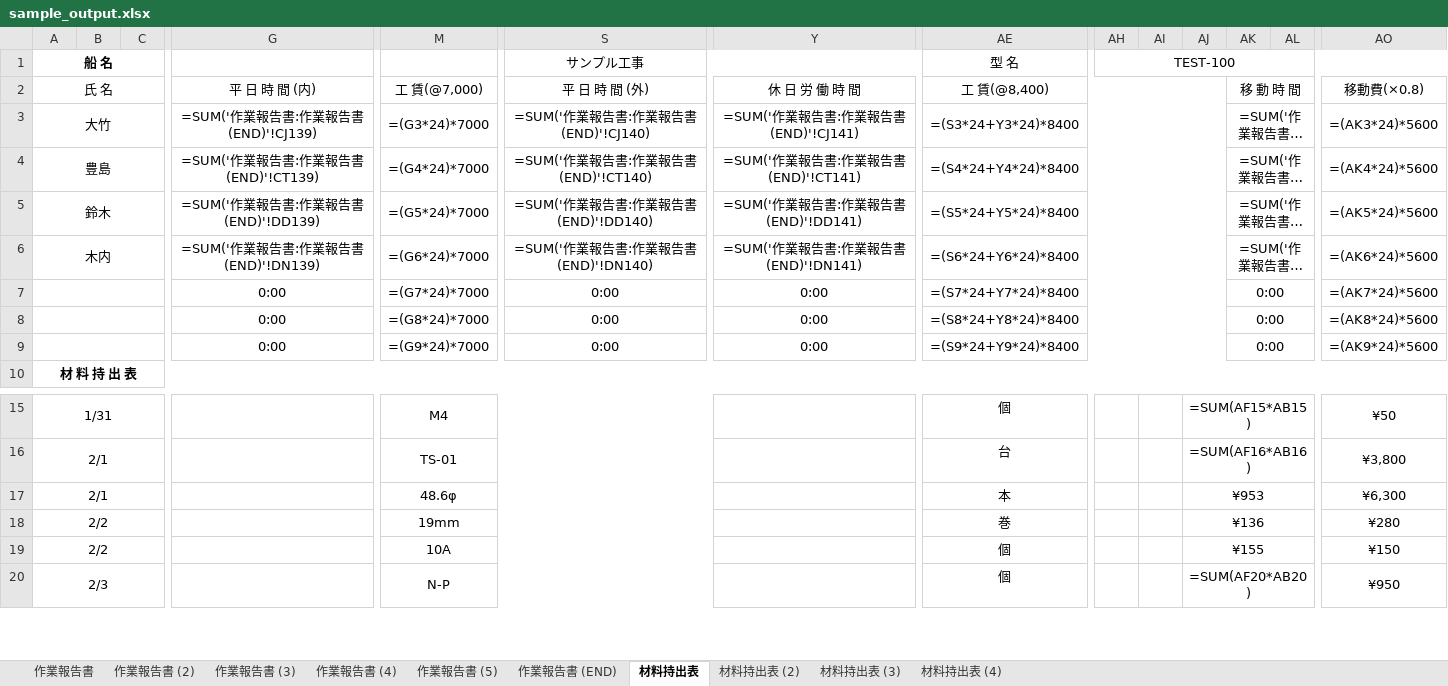
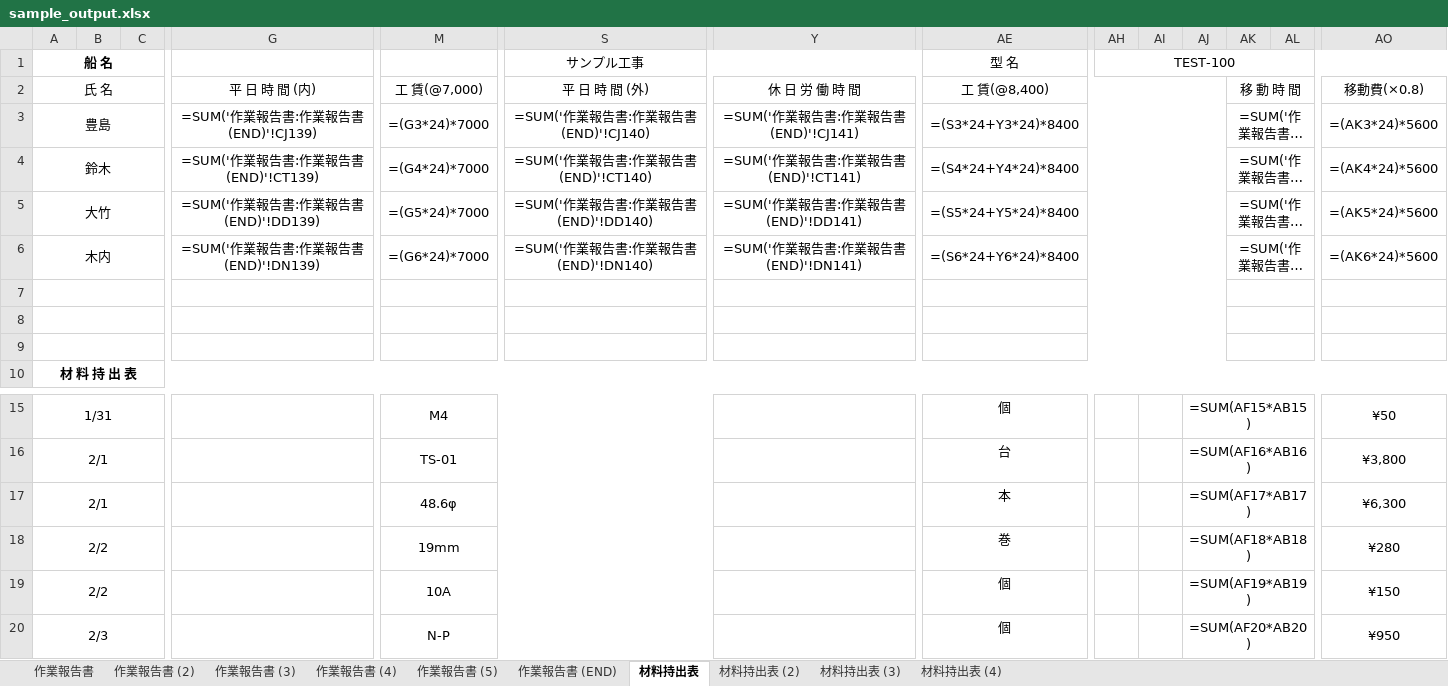
Before and after one commit to botabotak-lang/FIT-app, an Excel workbook: docs/verify/sample_output.xlsx, sheet 材料持出表, drawn as a sheet; only a part is shown, gaps mark what is left out; long unchanged cells end in …; values as stored, in another font and other column widths than the file's, no borders; formulas without a stored value are shown as written; rows hold the shown columns only; the diff names each change by its address in the sheet, - before the commit and + after, or states it on an @@ line.

```diff
--- a/docs/verify/sample_output.xlsx (sheet 材料持出表)
+++ b/docs/verify/sample_output.xlsx (sheet 材料持出表)
-A3 (船 名): 大竹
+A3 (船 名): 豊島
-A4 (船 名): 豊島
+A4 (船 名): 鈴木
-A5 (船 名): 鈴木
+A5 (船 名): 大竹
-row 7:  |  |  | 0:00 | =(G7*24)*7000 | 0:00 | 0:00 | =(S7*24+Y7*24)*8400 |  |  |  | 0:00 |  | =(AK7*24)*5600
+row 7: (empty)
-row 8:  |  |  | 0:00 | =(G8*24)*7000 | 0:00 | 0:00 | =(S8*24+Y8*24)*8400 |  |  |  | 0:00 |  | =(AK8*24)*5600
+row 8: (empty)
-row 9:  |  |  | 0:00 | =(G9*24)*7000 | 0:00 | 0:00 | =(S9*24+Y9*24)*8400 |  |  |  | 0:00 |  | =(AK9*24)*5600
+row 9: (empty)
-AJ17: ¥953
+AJ17: =SUM(AF17*AB17)
-AJ18: ¥136
+AJ18: =SUM(AF18*AB18)
-AJ19: ¥155
+AJ19: =SUM(AF19*AB19)
```
Also changed, not shown: sheet 作業報告書 (4), sheet 作業報告書 (5), sheet 作業報告書 (END), sheet 作業報告書 (3), sheet 作業報告書 (2), sheet 作業報告書, docs/verify/sample_materials.xlsx, public/templates/fit_report_template.xlsx, 16 other files.
